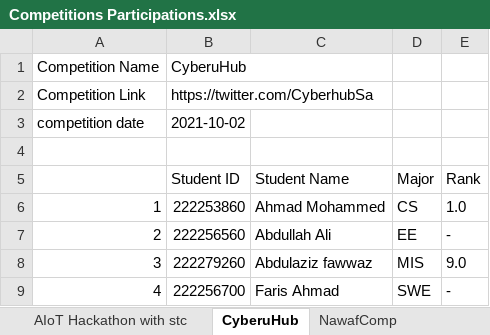
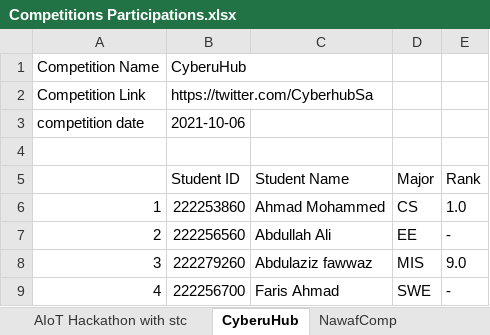
Before and after one commit to HadiAlMarzooq/SWE206_Group3, an Excel workbook: src/main/java/com/example/notthefinalproject/Competitions Participations.xlsx, sheet CyberuHub, drawn as a sheet; values as stored, in another font and other column widths than the file's, no borders; the diff names each change by its address in the sheet, - before the commit and + after, or states it on an @@ line.

```diff
--- a/src/main/java/com/example/notthefinalproject/Competitions Participations.xlsx (sheet CyberuHub)
+++ b/src/main/java/com/example/notthefinalproject/Competitions Participations.xlsx (sheet CyberuHub)
-B3 (Student ID): 2021-10-02
+B3 (Student ID): 2021-10-06
```
Also changed, not shown: sheet AIoT Hackathon with stc, sheet NawafComp, 10 other files.
